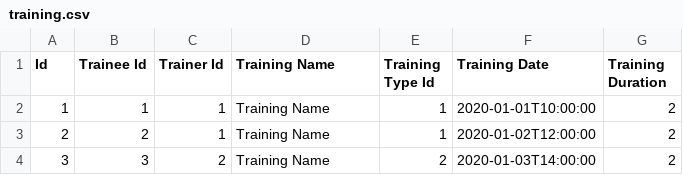
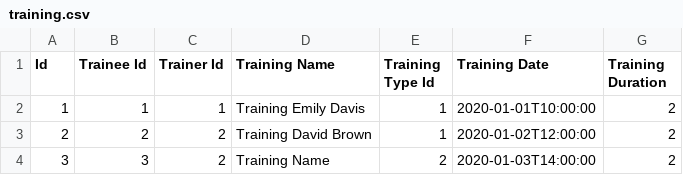
Before and after one commit to Y-Maxym/crm-gym-app, a CSV file: src/main/resources/init/training.csv, drawn as a sheet.

```diff
--- a/src/main/resources/init/training.csv
+++ b/src/main/resources/init/training.csv
@@ -1,4 +1,4 @@
 Id,Trainee Id,Trainer Id,Training Name,Training Type Id,Training Date,Training Duration
-1,1,1,Training Name,1,2020-01-01T10:00:00,2
-2,2,1,Training Name,1,2020-01-02T12:00:00,2
+1,1,1,Training Emily Davis,1,2020-01-01T10:00:00,2
+2,2,2,Training David Brown,1,2020-01-02T12:00:00,2
 3,3,2,Training Name,2,2020-01-03T14:00:00,2
```
Also changed, not shown: 5 other files.
